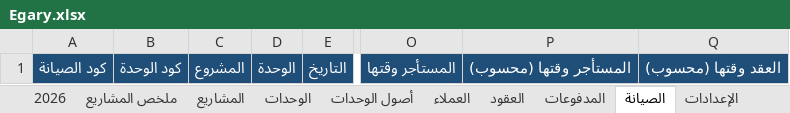
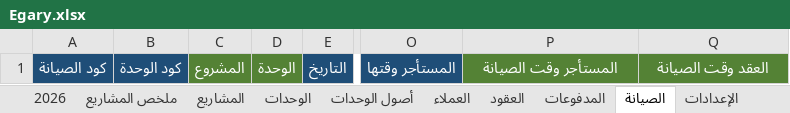
Before and after one commit to Moataz-Elmesmary/Egary, an Excel workbook: Egary/Egary.xlsx, sheet الصيانة, drawn as a sheet; only a part is shown, gaps mark what is left out; values as stored, in another font and other column widths than the file's, no borders; the diff names each change by its address in the sheet, - before the commit and + after, or states it on an @@ line.

```diff
--- a/Egary/Egary.xlsx (sheet الصيانة)
+++ b/Egary/Egary.xlsx (sheet الصيانة)
-C1:D1 fill: #1F4E78
+C1:D1 fill: #548235
-P1: المستأجر وقتها (محسوب)
+P1: المستأجر وقت الصيانة
-P1:Q1 fill: #1F4E78
+P1:Q1 fill: #548235
-Q1: العقد وقتها (محسوب)
+Q1: العقد وقت الصيانة
```
Also changed, not shown: sheet المدفوعات, sheet العقود, sheet العملاء, sheet الوحدات, sheet الإعدادات, sheet ملخص المشاريع, 2 more sheets, formulas that keep their value, hidden cells, 17 other files.
